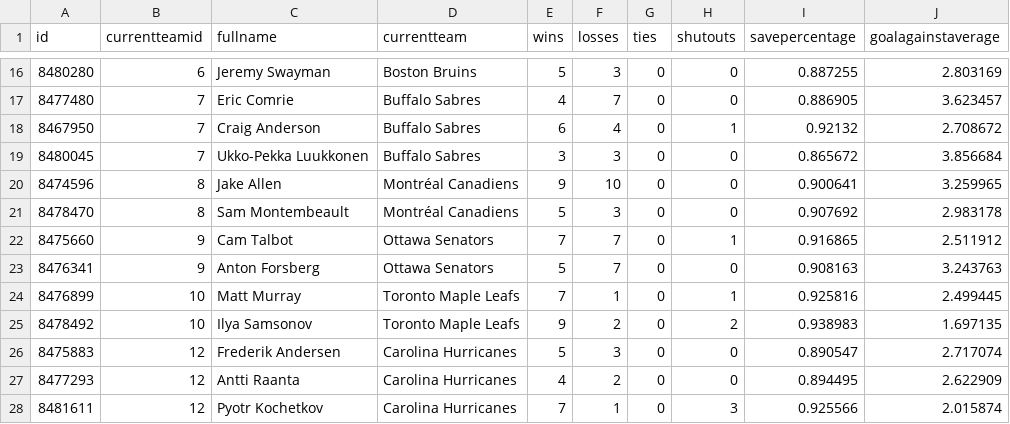
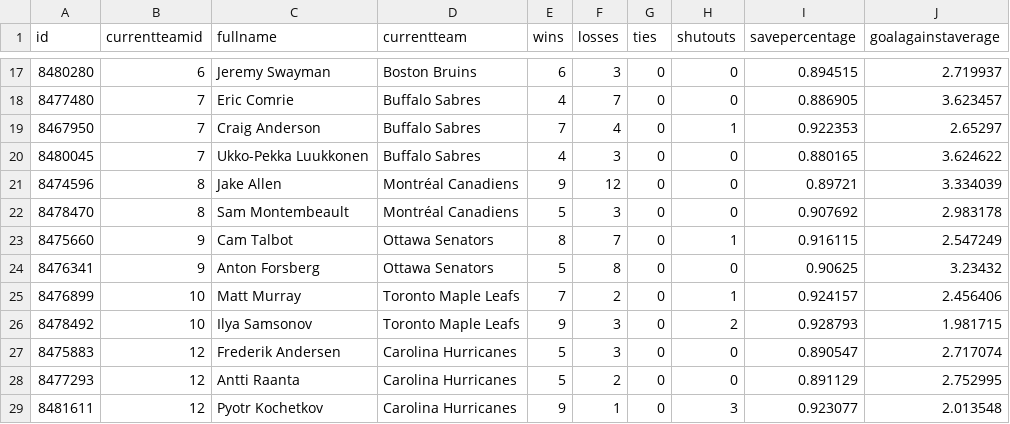
Before and after one commit to bcbreeden/gretzky_report, a CSV file: static/data/data_goalie.csv, drawn as a sheet; only a part is shown, gaps mark what is left out; the diff covers the shown part only.

```diff
--- a/static/data/data_goalie.csv
+++ b/static/data/data_goalie.csv
@@ -16,13 +17,13 @@ id,currentteamid,fullname,currentteam,wins,losses,ties,shutouts,savepercentage,g
-8480280,6,Jeremy Swayman,Boston Bruins,5,3,0,0,0.887255,2.803169
+8480280,6,Jeremy Swayman,Boston Bruins,6,3,0,0,0.894515,2.719937
 8477480,7,Eric Comrie,Buffalo Sabres,4,7,0,0,0.886905,3.623457
-8467950,7,Craig Anderson,Buffalo Sabres,6,4,0,1,0.92132,2.708672
-8480045,7,Ukko-Pekka Luukkonen,Buffalo Sabres,3,3,0,0,0.865672,3.856684
-8474596,8,Jake Allen,Montréal Canadiens,9,10,0,0,0.900641,3.259965
+8467950,7,Craig Anderson,Buffalo Sabres,7,4,0,1,0.922353,2.65297
+8480045,7,Ukko-Pekka Luukkonen,Buffalo Sabres,4,3,0,0,0.880165,3.624622
+8474596,8,Jake Allen,Montréal Canadiens,9,12,0,0,0.89721,3.334039
 8478470,8,Sam Montembeault,Montréal Canadiens,5,3,0,0,0.907692,2.983178
-8475660,9,Cam Talbot,Ottawa Senators,7,7,0,1,0.916865,2.511912
-8476341,9,Anton Forsberg,Ottawa Senators,5,7,0,0,0.908163,3.243763
-8476899,10,Matt Murray,Toronto Maple Leafs,7,1,0,1,0.925816,2.499445
-8478492,10,Ilya Samsonov,Toronto Maple Leafs,9,2,0,2,0.938983,1.697135
+8475660,9,Cam Talbot,Ottawa Senators,8,7,0,1,0.916115,2.547249
+8476341,9,Anton Forsberg,Ottawa Senators,5,8,0,0,0.90625,3.23432
+8476899,10,Matt Murray,Toronto Maple Leafs,7,2,0,1,0.924157,2.456406
+8478492,10,Ilya Samsonov,Toronto Maple Leafs,9,3,0,2,0.928793,1.981715
 8475883,12,Frederik Andersen,Carolina Hurricanes,5,3,0,0,0.890547,2.717074
-8477293,12,Antti Raanta,Carolina Hurricanes,4,2,0,0,0.894495,2.622909
-8481611,12,Pyotr Kochetkov,Carolina Hurricanes,7,1,0,3,0.925566,2.015874
+8477293,12,Antti Raanta,Carolina Hurricanes,5,2,0,0,0.891129,2.752995
+8481611,12,Pyotr Kochetkov,Carolina Hurricanes,9,1,0,3,0.923077,2.013548
```
Also changed, not shown: 1 added row, 2 removed rows and 123 edited cells elsewhere in this file, static/data/data_schedule.csv, static/data/data_teams.csv, 3 other files.
